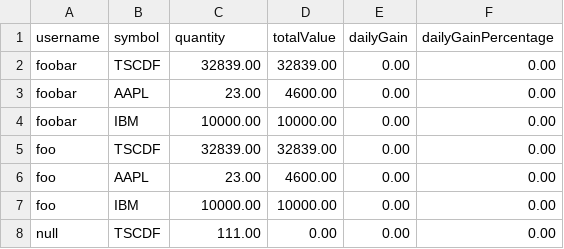
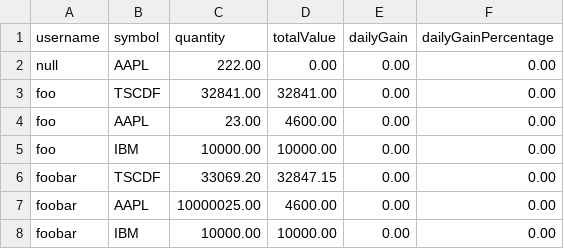
Before and after one commit to livluvly/Financial-Portfolio, a CSV file: portfolio.csv, drawn as a sheet.

```diff
--- a/portfolio.csv
+++ b/portfolio.csv
@@ -1,8 +1,8 @@
 username,symbol,quantity,totalValue,dailyGain,dailyGainPercentage
-foobar,TSCDF,32839.00,32839.00,0.00,0.00
-foobar,AAPL,23.00,4600.00,0.00,0.00
-foobar,IBM,10000.00,10000.00,0.00,0.00
-foo,TSCDF,32839.00,32839.00,0.00,0.00
+null,AAPL,222.00,0.00,0.00,0.00
+foo,TSCDF,32841.00,32841.00,0.00,0.00
 foo,AAPL,23.00,4600.00,0.00,0.00
 foo,IBM,10000.00,10000.00,0.00,0.00
-null,TSCDF,111.00,0.00,0.00,0.00
+foobar,TSCDF,33069.20,32847.15,0.00,0.00
+foobar,AAPL,10000025.00,4600.00,0.00,0.00
+foobar,IBM,10000.00,10000.00,0.00,0.00
```
Also changed, not shown: 17 other files.
